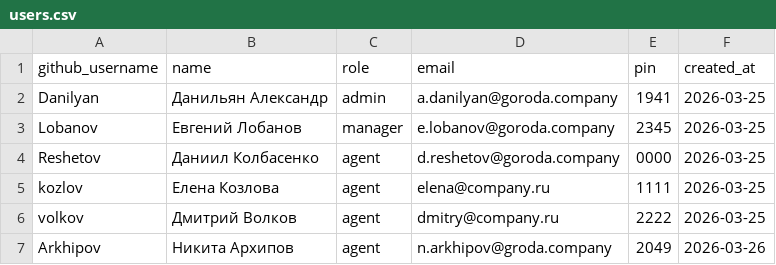
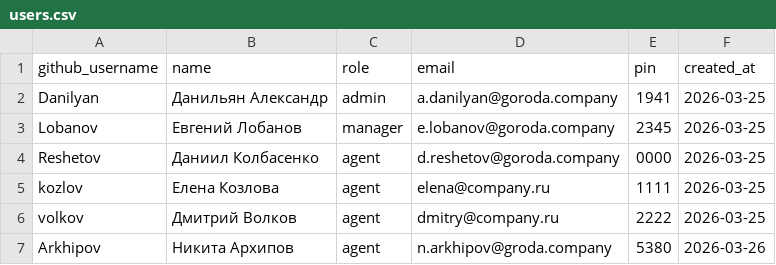
Before and after one commit to Allikk38/crm-for-team, a CSV file: data/users.csv, drawn as a sheet.

Commit message:
Update users by Данильян Александр

```diff
--- a/data/users.csv
+++ b/data/users.csv
@@ -6,2 +6,2 @@ kozlov,Елена Козлова,agent,elena@company.ru,1111,2026-03-25
 volkov,Дмитрий Волков,agent,dmitry@company.ru,2222,2026-03-25
-Arkhipov,Никита Архипов,agent,n.arkhipov@groda.company,2049,2026-03-26
+Arkhipov,Никита Архипов,agent,n.arkhipov@groda.company,5380,2026-03-26
```
